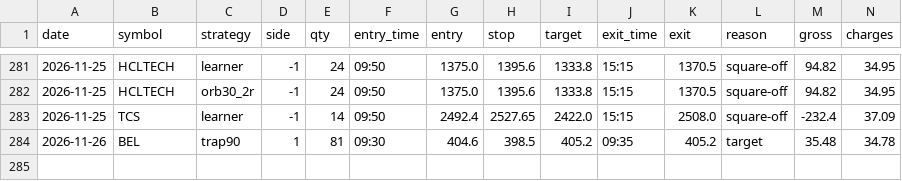
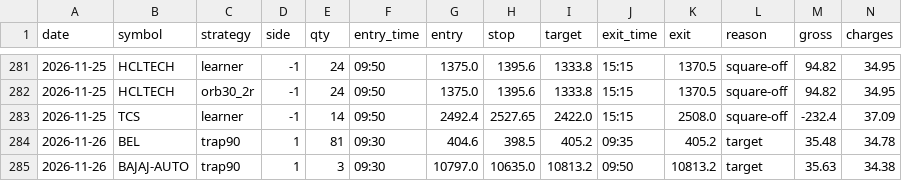
Before and after one commit to kushuvc/nse-paper-trader, a CSV file: paper/journal.csv, drawn as a sheet; only a part is shown, gaps mark what is left out; rows hold the shown columns only; the diff names each change by its address in the sheet, - before the commit and + after, or states it on an @@ line.

```diff
--- a/paper/journal.csv
+++ b/paper/journal.csv
+row 285: 2026-11-26 | BAJAJ-AUTO | trap90 | 1 | 3 | 09:30 | 10797.0 | 10635.0 | 10813.2 | 09:50 | 10813.2 | target | 35.63 | 34.38
```
Also changed, not shown: 3 other files.
